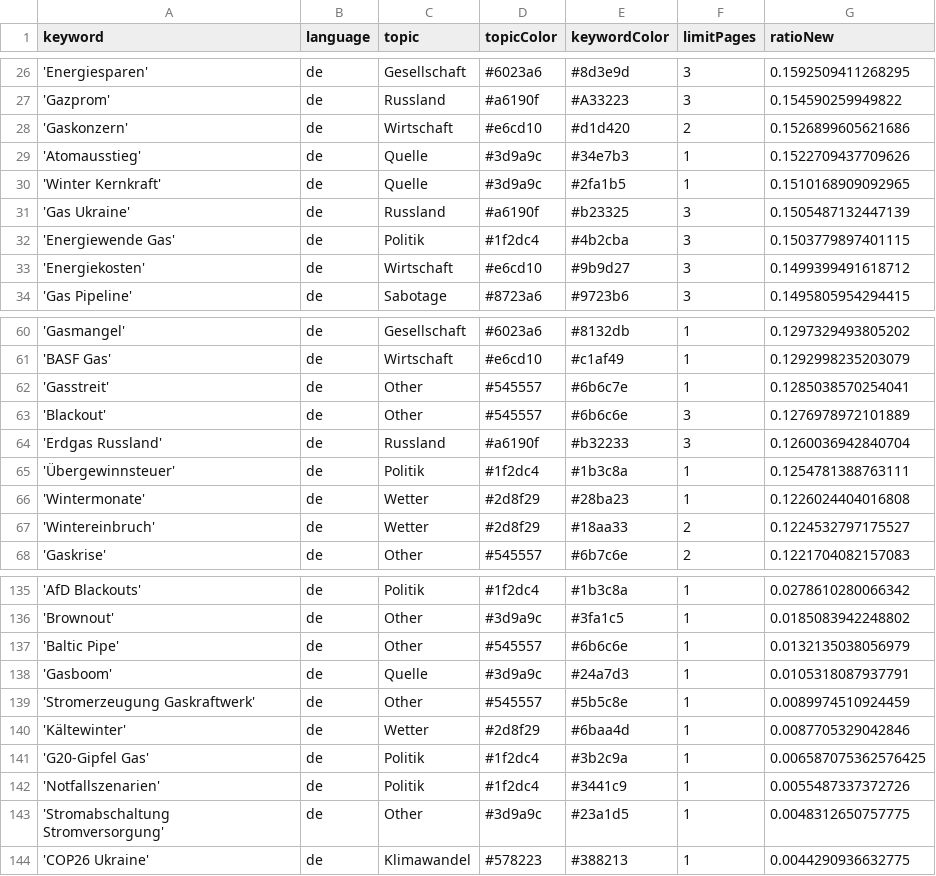
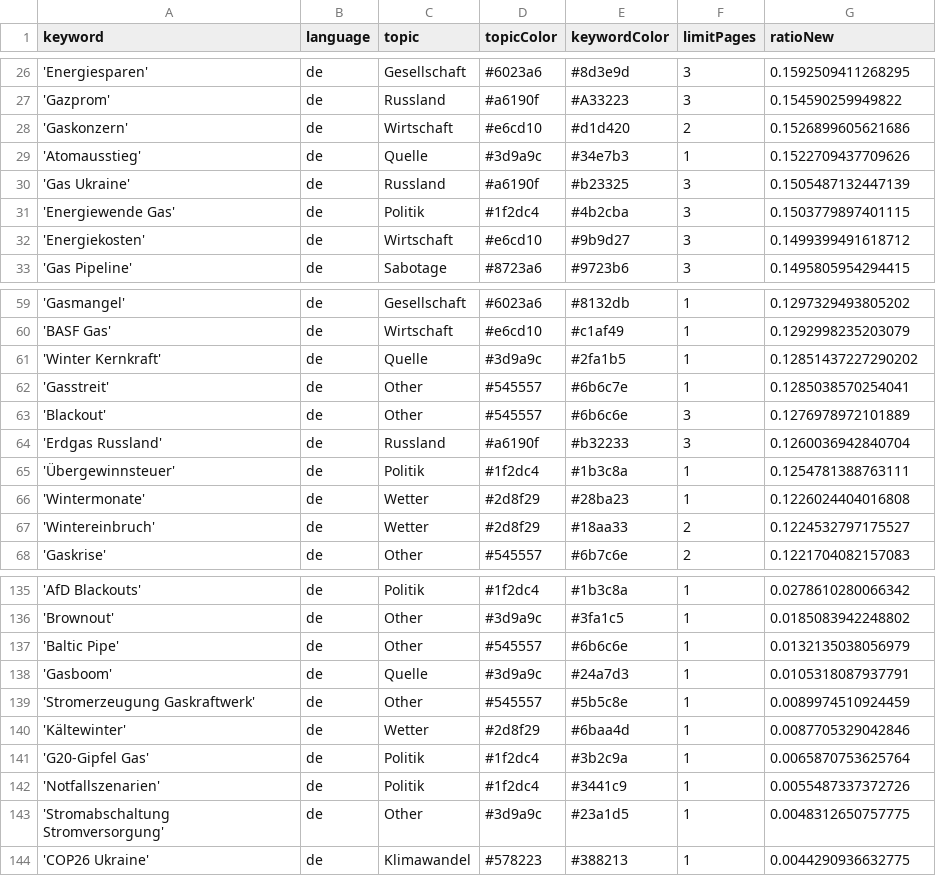
Before and after one commit to newsWhisperer/winterWeapon, a CSV file: keywords.csv, drawn as a sheet; only a part is shown, gaps mark what is left out.

Commit message:
Commit from GitHub Actions (harvest:0.0)

```diff
--- a/keywords.csv
+++ b/keywords.csv
@@ -29,3 +29,2 @@ keyword,language,topic,topicColor,keywordColor,limitPages,ratioNew
 'Atomausstieg',de,Quelle,#3d9a9c,#34e7b3,1,0.1522709437709626
-'Winter Kernkraft',de,Quelle,#3d9a9c,#2fa1b5,1,0.1510168909092965
 'Gas Ukraine',de,Russland,#a6190f,#b23325,3,0.1505487132447139
@@ -61,2 +60,3 @@ keyword,language,topic,topicColor,keywordColor,limitPages,ratioNew
 'BASF Gas',de,Wirtschaft,#e6cd10,#c1af49,1,0.1292998235203079
+'Winter Kernkraft',de,Quelle,#3d9a9c,#2fa1b5,1,0.12851437227290202
 'Gasstreit',de,Other,#545557,#6b6c7e,1,0.1285038570254041
@@ -140,3 +140,3 @@ keyword,language,topic,topicColor,keywordColor,limitPages,ratioNew
 'Kältewinter',de,Wetter,#2d8f29,#6baa4d,1,0.0087705329042846
-'G20-Gipfel Gas',de,Politik,#1f2dc4,#3b2c9a,1,0.006587075362576425
+'G20-Gipfel Gas',de,Politik,#1f2dc4,#3b2c9a,1,0.0065870753625764
 'Notfallszenarien',de,Politik,#1f2dc4,#3441c9,1,0.0055487337372726
```
